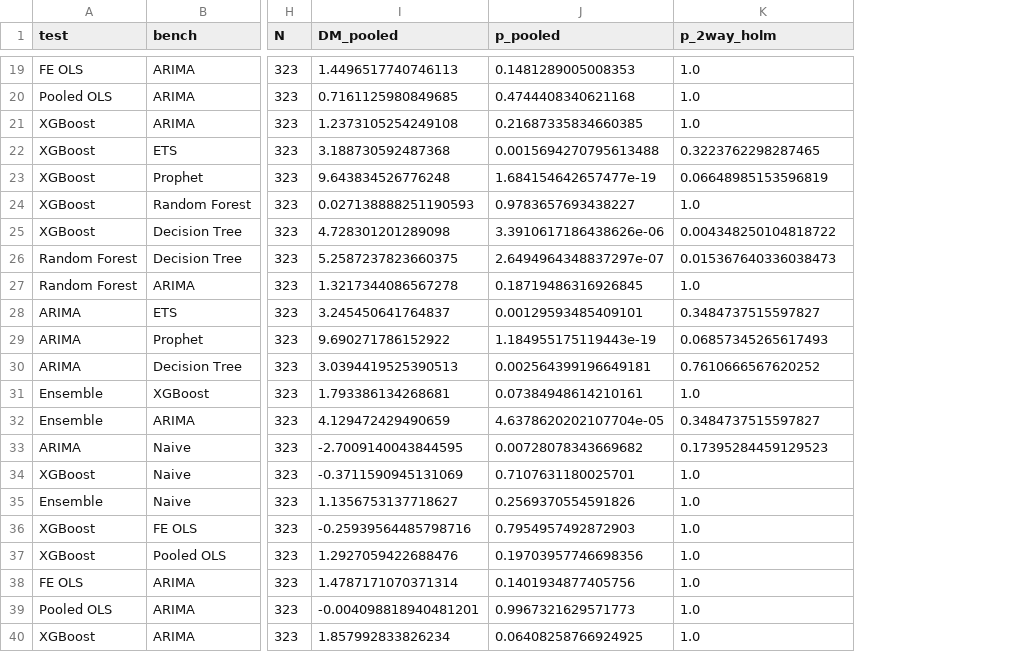
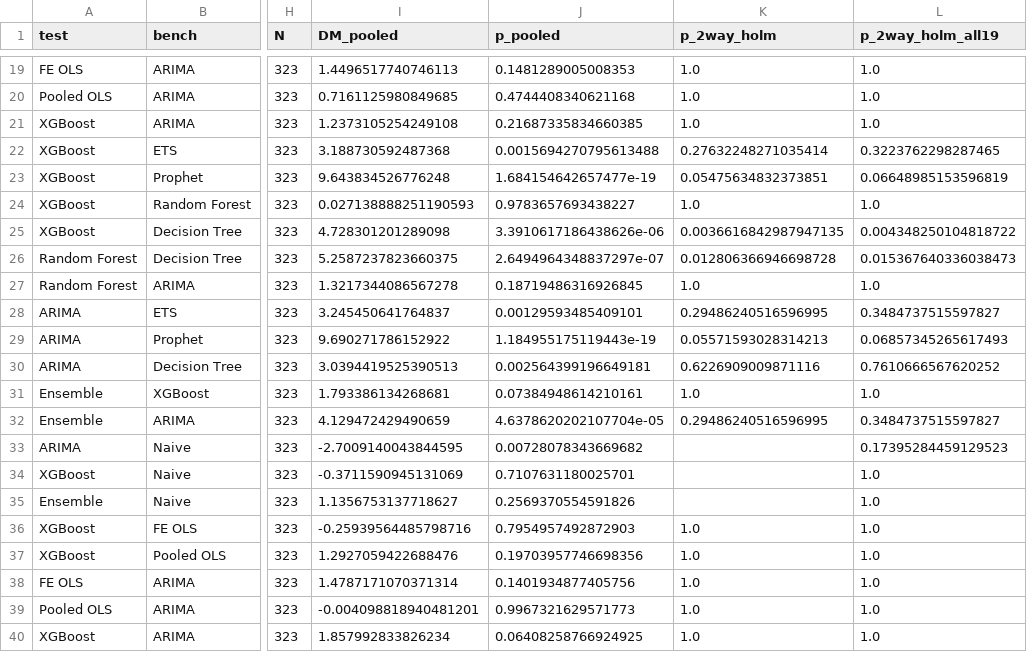
Before and after one commit to dmytroporoshyn/eu-ict-employment-forecasting, a CSV file: output/revision/tests_h1.csv, drawn as a sheet; only a part is shown, gaps mark what is left out; the diff covers the shown part only; the diff names each change by its address in the sheet, - before the commit and + after, or states it on an @@ line.

Commit message:
Holm adjustment over the 16 reported comparisons; update README

```diff
--- a/output/revision/tests_h1.csv
+++ b/output/revision/tests_h1.csv
+column L (p_2way_holm_all19), rows 19-40: 1.0 | 1.0 | 1.0 | 0.3223762298287465 | 0.06648985153596819 | 1.0 | 0.004348250104818722 | 0.015367640336038473 | 1.0 | 0.3484737515597827 | 0.06857345265617493 | 0.7610666567620252 | 1.0 | 0.3484737515597827 | 0.17395284459129523 | 1.0 | 1.0 | 1.0 | 1.0 | 1.0 | 1.0 | 1.0
-K22 (p_2way_holm): 0.3223762298287465
+K22 (p_2way_holm): 0.27632248271035414
-K23 (p_2way_holm): 0.06648985153596819
+K23 (p_2way_holm): 0.05475634832373851
-K25 (p_2way_holm): 0.004348250104818722
+K25 (p_2way_holm): 0.0036616842987947135
-K26 (p_2way_holm): 0.015367640336038473
+K26 (p_2way_holm): 0.012806366946698728
-K28 (p_2way_holm): 0.3484737515597827
+K28 (p_2way_holm): 0.29486240516596995
-K29 (p_2way_holm): 0.06857345265617493
+K29 (p_2way_holm): 0.05571593028314213
-K30 (p_2way_holm): 0.7610666567620252
+K30 (p_2way_holm): 0.6226909009871116
-K32 (p_2way_holm): 0.3484737515597827
+K32 (p_2way_holm): 0.29486240516596995
-K33 (p_2way_holm): 0.17395284459129523
+K33 (p_2way_holm): (empty)
-K34:K35 (p_2way_holm): 1.0
+K34:K35 (p_2way_holm): (empty)
```
Also changed, not shown: 22 edited cells elsewhere in this file, 3 other files.
